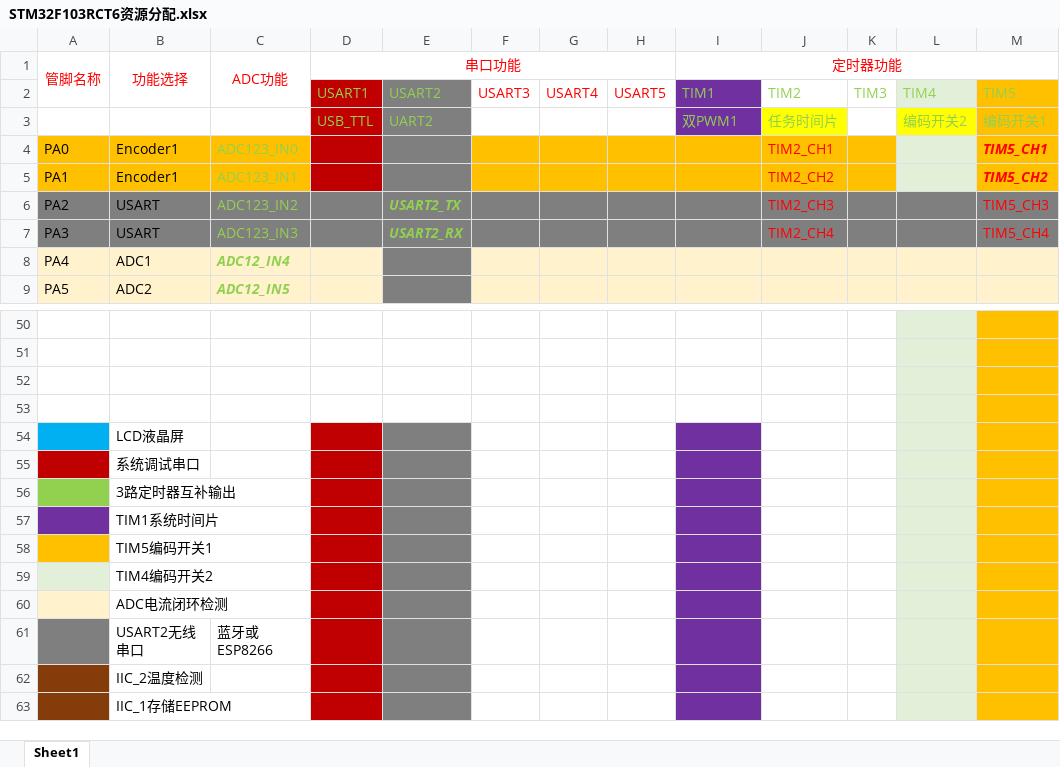
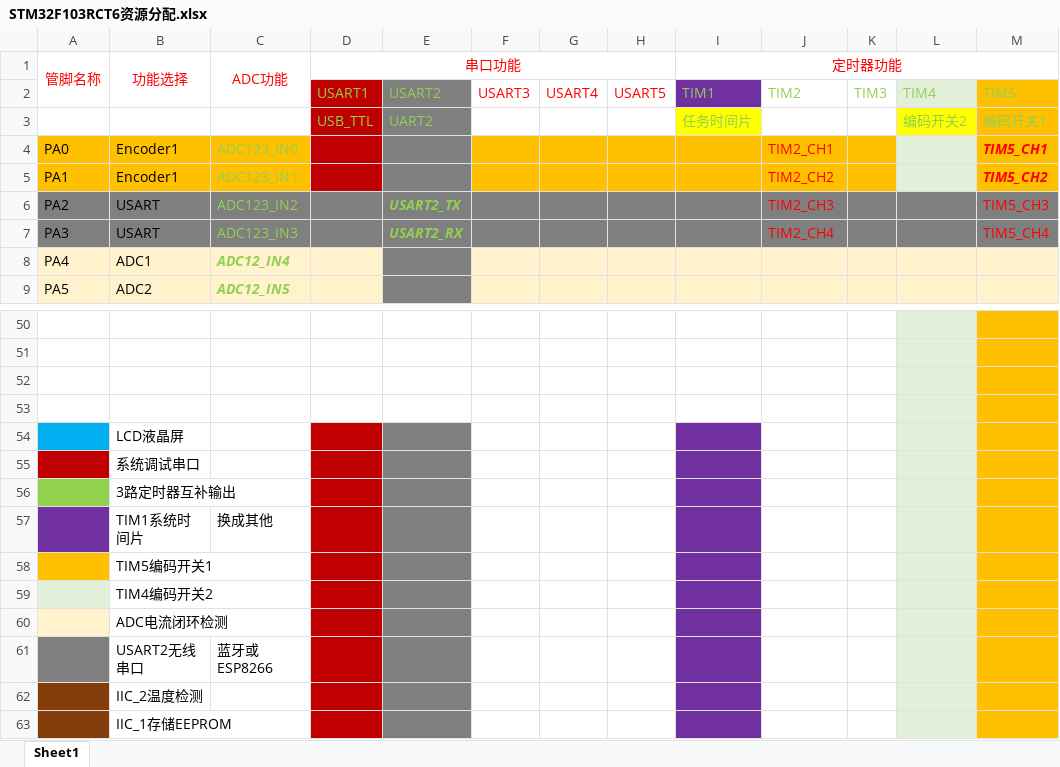
Before and after one commit to Spring-Ltc/High-power-signal-source-based-on-SPWM, an Excel workbook: STM32F103RCT6资源分配.xlsx, sheet Sheet1, drawn as a sheet; only a part is shown, gaps mark what is left out; values as stored, in another font and other column widths than the file's, no borders; the diff names each change by its address in the sheet, - before the commit and + after, or states it on an @@ line.

```diff
--- a/STM32F103RCT6资源分配.xlsx (sheet Sheet1)
+++ b/STM32F103RCT6资源分配.xlsx (sheet Sheet1)
-I3 (定时器功能): 双PWM1
+I3 (定时器功能): 任务时间片
-I3 fill: #7030A0
+I3 fill: #FFFF00
-J3: 任务时间片
+J3: (empty)
-J3 fill: #FFFF00
+J3 fill: none
-C57 (ADC功能): (empty)
+C57 (ADC功能): 换成其他
```
Also changed, not shown: 20 other files.
